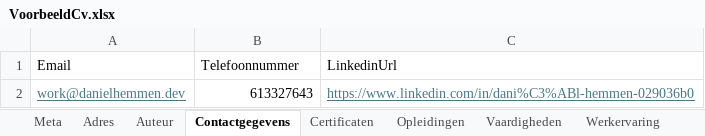
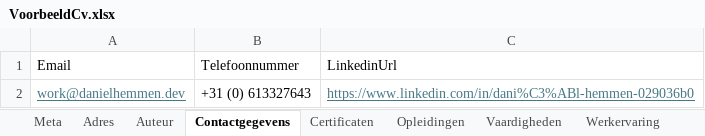
Before and after one commit to daniel-hemmen/CvViewer, an Excel workbook: VoorbeeldCv.xlsx, sheet Contactgegevens, drawn as a sheet; values as stored, in another font and other column widths than the file's, no borders; the diff names each change by its address in the sheet, - before the commit and + after, or states it on an @@ line.

```diff
--- a/VoorbeeldCv.xlsx (sheet Contactgegevens)
+++ b/VoorbeeldCv.xlsx (sheet Contactgegevens)
-B2: 613327643
+B2: +31 (0) 613327643
```
Also changed, not shown: sheet Werkervaring, sheet Adres, 5 other files.
